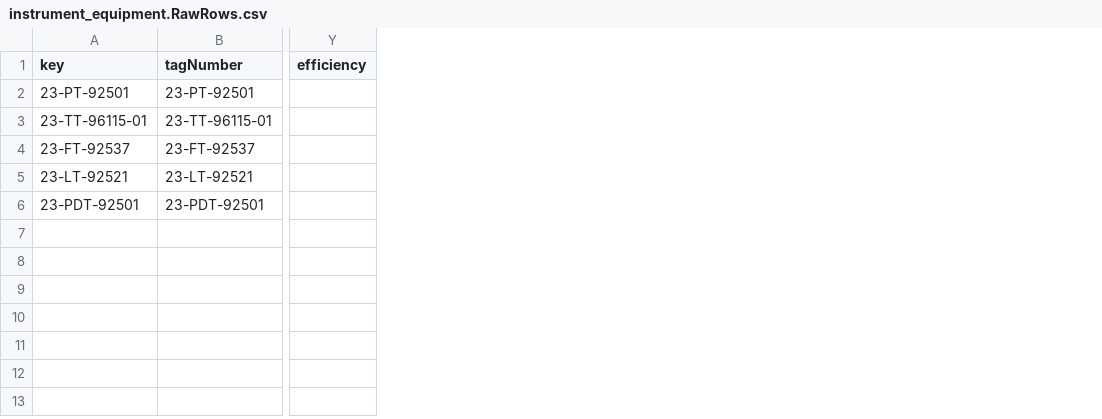
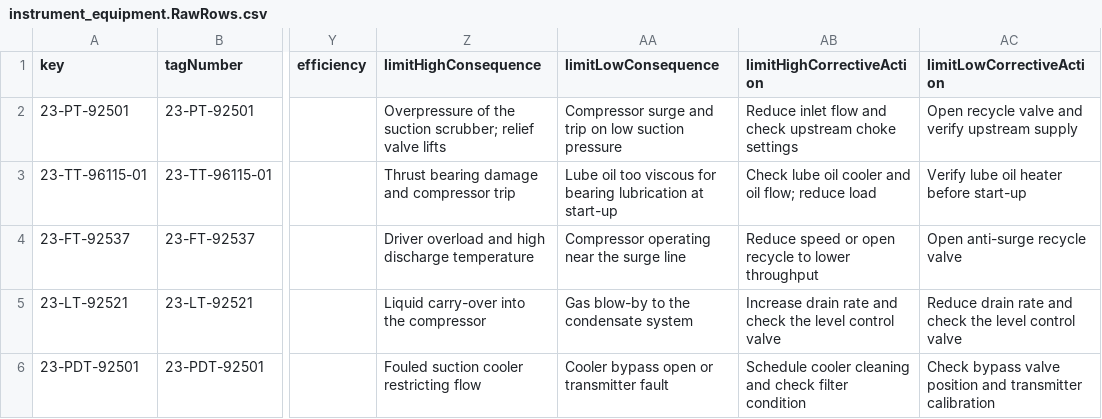
Before and after one commit to cognitedata/library, a CSV file: modules/sourcesystem/cdf_sap_industry_data_dump/upload_data/instrument_equipment.RawRows.csv, drawn as a sheet; only a part is shown, gaps mark what is left out; the diff names each change by its address in the sheet, - before the commit and + after, or states it on an @@ line.

```diff
--- a/modules/sourcesystem/cdf_sap_industry_data_dump/upload_data/instrument_equipment.RawRows.csv
+++ b/modules/sourcesystem/cdf_sap_industry_data_dump/upload_data/instrument_equipment.RawRows.csv
+column Z (limitHighConsequence), rows 2-6: Overpressure of the suction scrubber; relief valve lifts | Thrust bearing damage and compressor trip | Driver overload and high discharge temperature | Liquid carry-over into the compressor | Fouled suction cooler restricting flow
+column AA (limitLowConsequence), rows 2-6: Compressor surge and trip on low suction pressure | Lube oil too viscous for bearing lubrication at start-up | Compressor operating near the surge line | Gas blow-by to the condensate system | Cooler bypass open or transmitter fault
+column AB (limitHighCorrectiveAction), rows 2-6: Reduce inlet flow and check upstream choke settings | Check lube oil cooler and oil flow; reduce load | Reduce speed or open recycle to lower throughput | Increase drain rate and check the level control valve | Schedule cooler cleaning and check filter condition
+column AC (limitLowCorrectiveAction), rows 2-6: Open recycle valve and verify upstream supply | Verify lube oil heater before start-up | Open anti-surge recycle valve | Reduce drain rate and check the level control valve | Check bypass valve position and transmitter calibration
```
Also changed, not shown: 2 other files.
